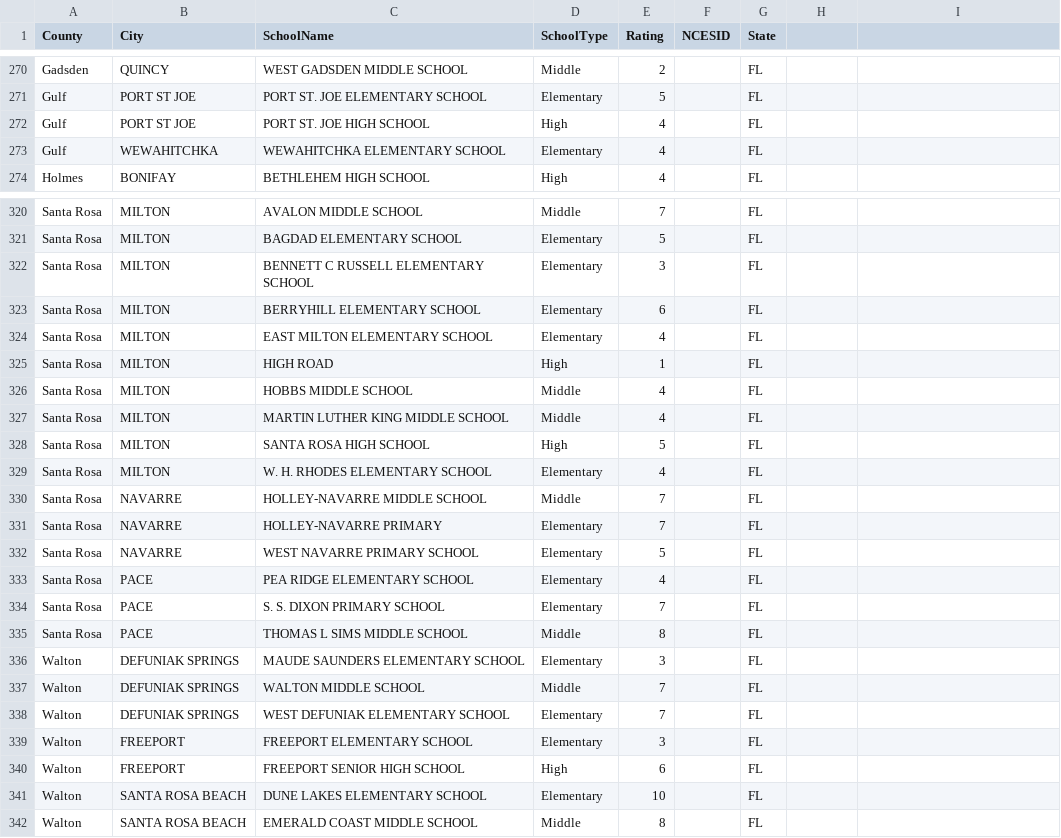
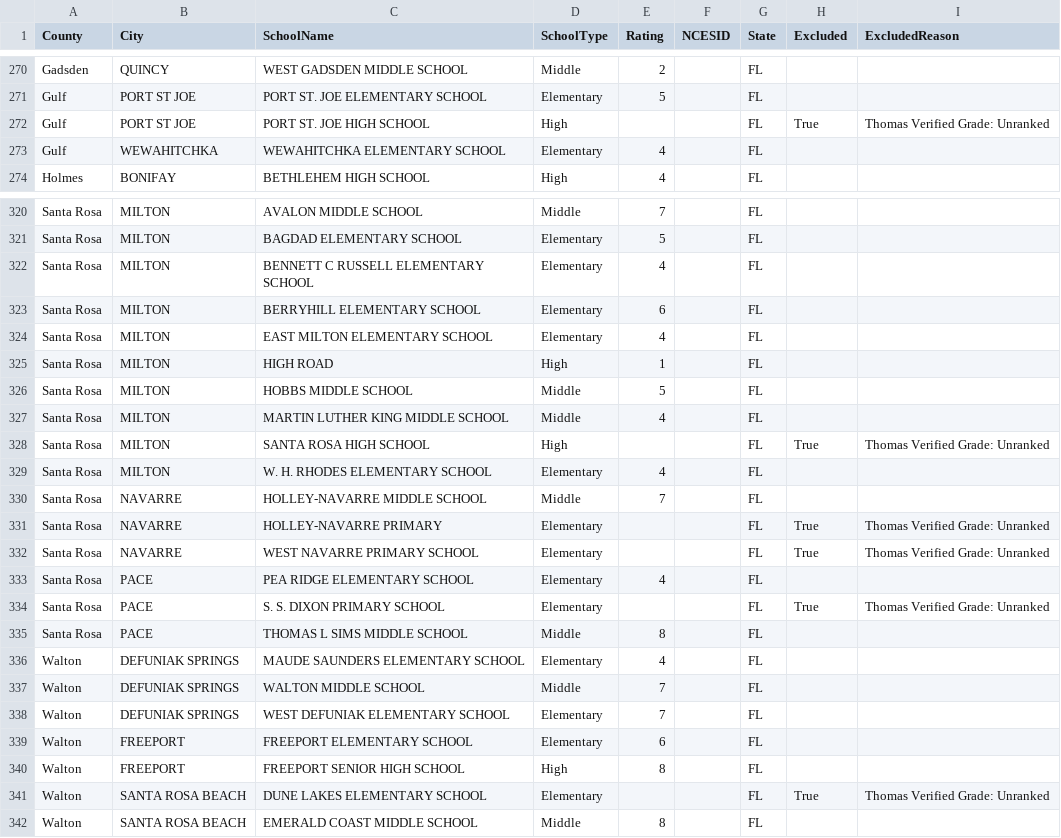
Before and after one commit to ThomasHollinger/GFCSubmarketAtlas, a CSV file: data/school_ratings_master.csv, drawn as a sheet; only a part is shown, gaps mark what is left out; the diff covers the shown part only.

```diff
--- a/data/school_ratings_master.csv
+++ b/data/school_ratings_master.csv
@@ -1 +1 @@
-County,City,SchoolName,SchoolType,Rating,NCESID,State
+County,City,SchoolName,SchoolType,Rating,NCESID,State,Excluded,ExcludedReason
@@ -272 +272 @@ Gulf,PORT ST JOE,PORT ST. JOE ELEMENTARY SCHOOL,Elementary,5,,FL
-Gulf,PORT ST JOE,PORT ST. JOE HIGH SCHOOL,High,4,,FL
+Gulf,PORT ST JOE,PORT ST. JOE HIGH SCHOOL,High,,,FL,True,Thomas Verified Grade: Unranked
@@ -322 +322 @@ Santa Rosa,MILTON,BAGDAD ELEMENTARY SCHOOL,Elementary,5,,FL
-Santa Rosa,MILTON,BENNETT C RUSSELL ELEMENTARY SCHOOL,Elementary,3,,FL
+Santa Rosa,MILTON,BENNETT C RUSSELL ELEMENTARY SCHOOL,Elementary,4,,FL,,
@@ -326 +326 @@ Santa Rosa,MILTON,HIGH ROAD,High,1,,FL
-Santa Rosa,MILTON,HOBBS MIDDLE SCHOOL,Middle,4,,FL
+Santa Rosa,MILTON,HOBBS MIDDLE SCHOOL,Middle,5,,FL,,
@@ -328 +328 @@ Santa Rosa,MILTON,MARTIN LUTHER KING MIDDLE SCHOOL,Middle,4,,FL
-Santa Rosa,MILTON,SANTA ROSA HIGH SCHOOL,High,5,,FL
+Santa Rosa,MILTON,SANTA ROSA HIGH SCHOOL,High,,,FL,True,Thomas Verified Grade: Unranked
@@ -331,2 +331,2 @@ Santa Rosa,NAVARRE,HOLLEY-NAVARRE MIDDLE SCHOOL,Middle,7,,FL
-Santa Rosa,NAVARRE,HOLLEY-NAVARRE PRIMARY,Elementary,7,,FL
-Santa Rosa,NAVARRE,WEST NAVARRE PRIMARY SCHOOL,Elementary,5,,FL
+Santa Rosa,NAVARRE,HOLLEY-NAVARRE PRIMARY,Elementary,,,FL,True,Thomas Verified Grade: Unranked
+Santa Rosa,NAVARRE,WEST NAVARRE PRIMARY SCHOOL,Elementary,,,FL,True,Thomas Verified Grade: Unranked
@@ -334 +334 @@ Santa Rosa,PACE,PEA RIDGE ELEMENTARY SCHOOL,Elementary,4,,FL
-Santa Rosa,PACE,S. S. DIXON PRIMARY SCHOOL,Elementary,7,,FL
+Santa Rosa,PACE,S. S. DIXON PRIMARY SCHOOL,Elementary,,,FL,True,Thomas Verified Grade: Unranked
@@ -336 +336 @@ Santa Rosa,PACE,THOMAS L SIMS MIDDLE SCHOOL,Middle,8,,FL
-Walton,DEFUNIAK SPRINGS,MAUDE SAUNDERS ELEMENTARY SCHOOL,Elementary,3,,FL
+Walton,DEFUNIAK SPRINGS,MAUDE SAUNDERS ELEMENTARY SCHOOL,Elementary,4,,FL,,
@@ -339,3 +339,3 @@ Walton,DEFUNIAK SPRINGS,WEST DEFUNIAK ELEMENTARY SCHOOL,Elementary,7,,FL
-Walton,FREEPORT,FREEPORT ELEMENTARY SCHOOL,Elementary,3,,FL
-Walton,FREEPORT,FREEPORT SENIOR HIGH SCHOOL,High,6,,FL
-Walton,SANTA ROSA BEACH,DUNE LAKES ELEMENTARY SCHOOL,Elementary,10,,FL
+Walton,FREEPORT,FREEPORT ELEMENTARY SCHOOL,Elementary,6,,FL,,
+Walton,FREEPORT,FREEPORT SENIOR HIGH SCHOOL,High,8,,FL,,
+Walton,SANTA ROSA BEACH,DUNE LAKES ELEMENTARY SCHOOL,Elementary,,,FL,True,Thomas Verified Grade: Unranked
```
Also changed, not shown: 64 edited cells elsewhere in this file, 4 other files.
